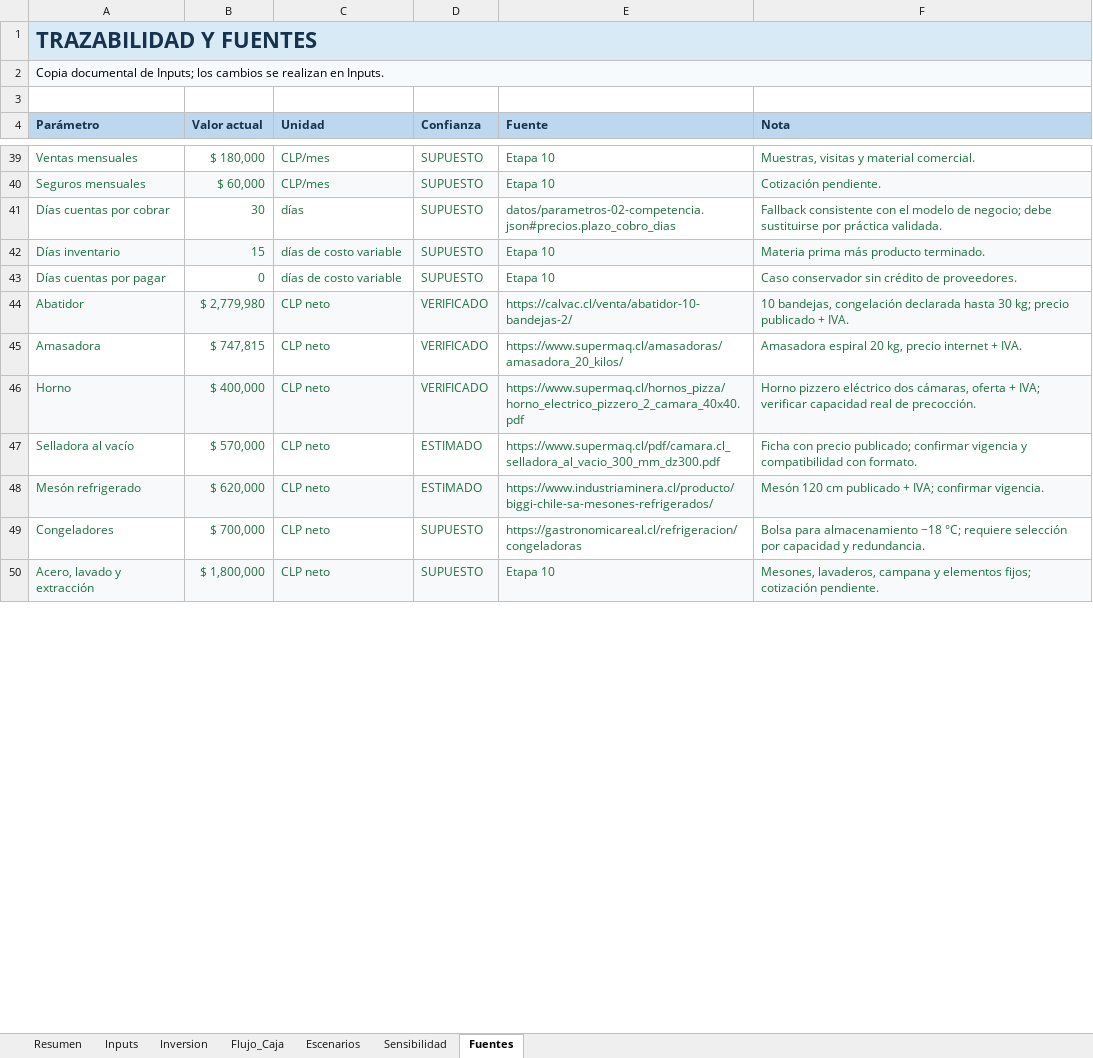
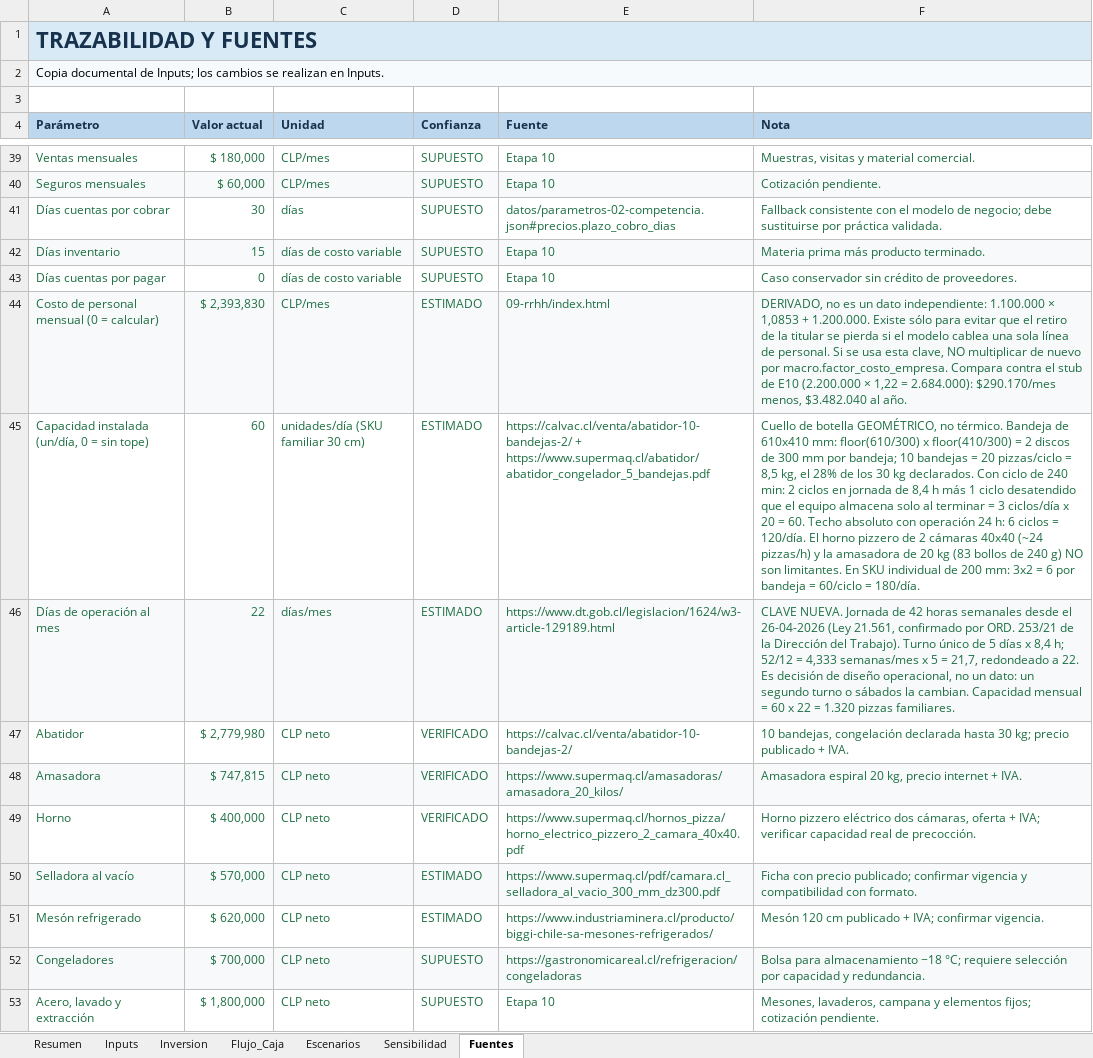
Before and after one commit to msatch/evaluacion_pizza, an Excel workbook: 10-financiero/evaluacion-economica-pizzeria-v3.xlsx, sheet Fuentes, drawn as a sheet; only a part is shown, gaps mark what is left out; values as stored, in another font and other column widths than the file's, no borders; addresses are those after the commit; the diff covers the shown part only; the diff names each change by its address in the sheet, - before the commit and + after, or states it on an @@ line.

```diff
--- a/10-financiero/evaluacion-economica-pizzeria-v3.xlsx (sheet Fuentes)
+++ b/10-financiero/evaluacion-economica-pizzeria-v3.xlsx (sheet Fuentes)
+row 44: Costo de personal mensual (0 = calcular) | $ 2,393,830 | CLP/mes | ESTIMADO | 09-rrhh/index.html | DERIVADO, no es un dato independiente: 1.100.000 × 1,0853 + 1.200.000. Existe sólo para evitar que el retiro de la titular se pierda si el modelo cablea una sola línea de personal. Si se usa esta clave, NO multiplicar de nuevo por macro.factor_costo_empresa. Compara contra el stub de E10 (2.200.000 × 1,22 = 2.684.000): $290.170/mes menos, $3.482.040 al año.
+row 45: Capacidad instalada (un/día, 0 = sin tope) | 60 | unidades/día (SKU familiar 30 cm) | ESTIMADO | https://calvac.cl/venta/abatidor-10-bandejas-2/ + https://www.supermaq.cl/abatidor/abatidor_congelador_5_bandejas.pdf | Cuello de botella GEOMÉTRICO, no térmico. Bandeja de 610x410 mm: floor(610/300) x floor(410/300) = 2 discos de 300 mm por bandeja; 10 bandejas = 20 pizzas/ciclo = 8,5 kg, el 28% de los 30 kg declarados. Con ciclo de 240 min: 2 ciclos en jornada de 8,4 h más 1 ciclo desatendido que el equipo almacena solo al terminar = 3 ciclos/día x 20 = 60. Techo absoluto con operación 24 h: 6 ciclos = 120/día. El horno pizzero de 2 cámaras 40x40 (~24 pizzas/h) y la amasadora de 20 kg (83 bollos de 240 g) NO son limitantes. En SKU individual de 200 mm: 3x2 = 6 por bandeja = 60/ciclo = 180/día.
+row 46: Días de operación al mes | 22 | días/mes | ESTIMADO | https://www.dt.gob.cl/legislacion/1624/w3-article-129189.html | CLAVE NUEVA. Jornada de 42 horas semanales desde el 26-04-2026 (Ley 21.561, confirmado por ORD. 253/21 de la Dirección del Trabajo). Turno único de 5 días x 8,4 h; 52/12 = 4,333 semanas/mes x 5 = 21,7, redondeado a 22. Es decisión de diseño operacional, no un dato: un segundo turno o sábados la cambian. Capacidad mensual = 60 x 22 = 1.320 pizzas familiares.
-A47:F47 fill: #F7F9FB
+A47:F47 fill: none
-A48:F48 fill: none
+A48:F48 fill: #F7F9FB
-A49:F49 fill: #F7F9FB
+A49:F49 fill: none
-A50:F50 fill: none
+A50:F50 fill: #F7F9FB
-A51:F51 fill: #F7F9FB
+A51:F51 fill: none
-A52:F52 fill: none
+A52:F52 fill: #F7F9FB
-A53:F53 fill: #F7F9FB
+A53:F53 fill: none
```
Also changed, not shown: 1 added row, 37 edited cells and cell formats elsewhere in this sheet, sheet Flujo_Caja, sheet Inputs, sheet Escenarios, sheet Sensibilidad, sheet Resumen, sheet Inversion, formulas that keep their value, 18 other files.
